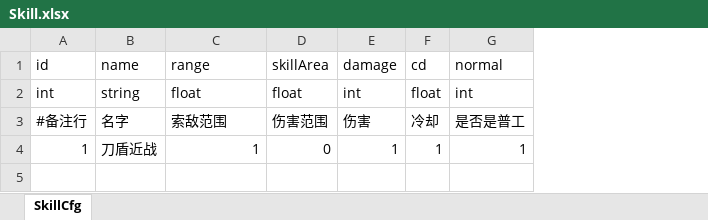
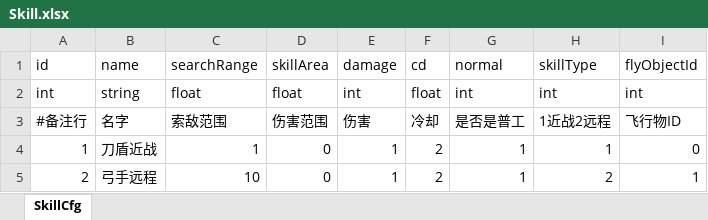
Before and after one commit to useradminda/WorldIsMine, an Excel workbook: Excels/Skill.xlsx, sheet SkillCfg, drawn as a sheet; values as stored, in another font and other column widths than the file's, no borders; the diff names each change by its address in the sheet, - before the commit and + after, or states it on an @@ line.

```diff
--- a/Excels/Skill.xlsx (sheet SkillCfg)
+++ b/Excels/Skill.xlsx (sheet SkillCfg)
+column H, rows 1-4: skillType | int | 1近战2远程 | 1
+column I, rows 1-4: flyObjectId | int | 飞行物ID | 0
-C1: range
+C1: searchRange
-F4: 1
+F4: 2
+row 5: 2 | 弓手远程 | 10 | 0 | 1 | 2 | 1 | 2 | 1
```
Also changed, not shown: 29 other files.
